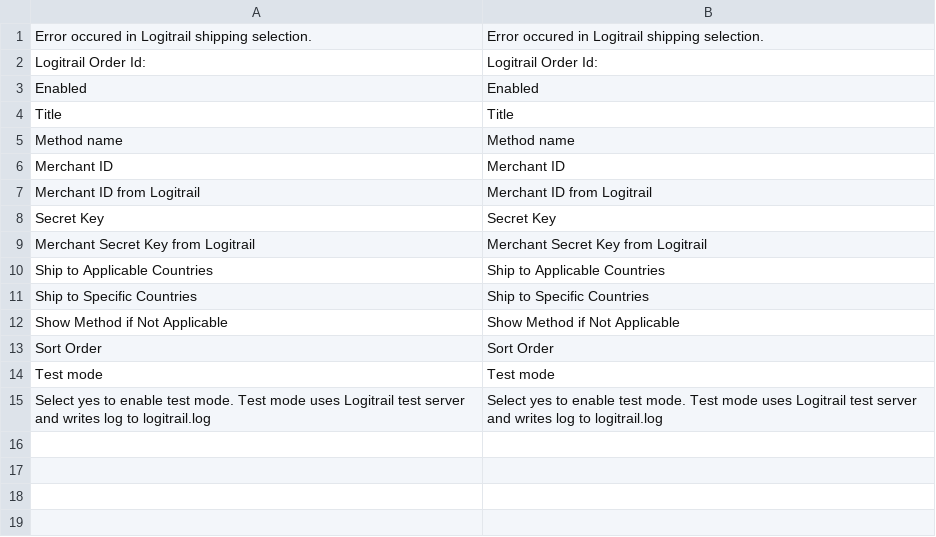
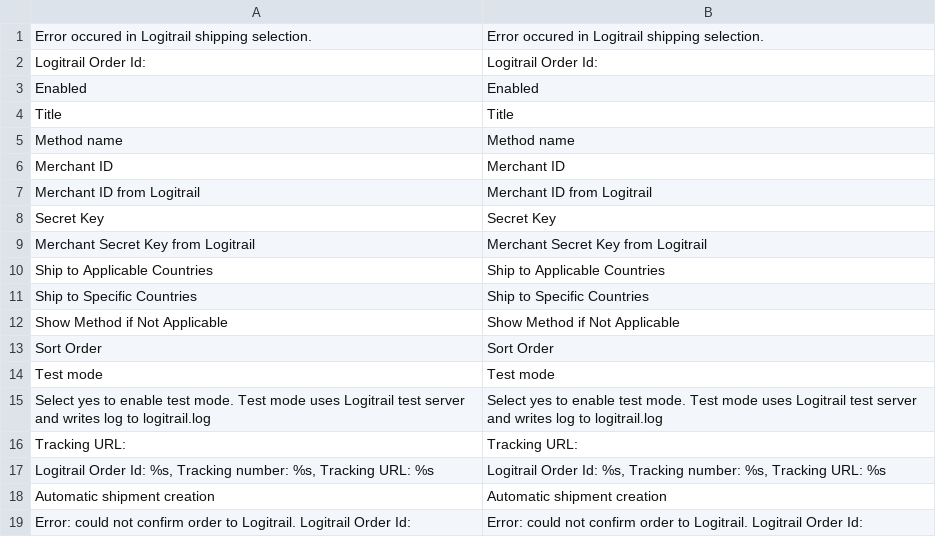
Before and after one commit to Codaone/magento_logitrail_module, a CSV file: app/locale/en_US/Codaone_Logitrail.csv, drawn as a sheet.

```diff
--- a/app/locale/en_US/Codaone_Logitrail.csv
+++ b/app/locale/en_US/Codaone_Logitrail.csv
@@ -15 +15,5 @@
 "Select yes to enable test mode. Test mode uses Logitrail test server and writes log to logitrail.log","Select yes to enable test mode. Test mode uses Logitrail test server and writes log to logitrail.log"
+"Tracking URL: ","Tracking URL: "
+"Logitrail Order Id: %s, Tracking number: %s, Tracking URL: %s","Logitrail Order Id: %s, Tracking number: %s, Tracking URL: %s"
+"Automatic shipment creation","Automatic shipment creation"
+"Error: could not confirm order to Logitrail. Logitrail Order Id: ","Error: could not confirm order to Logitrail. Logitrail Order Id: "
```
Also changed, not shown: app/locale/fi_FI/Codaone_Logitrail.csv, 3 other files.
